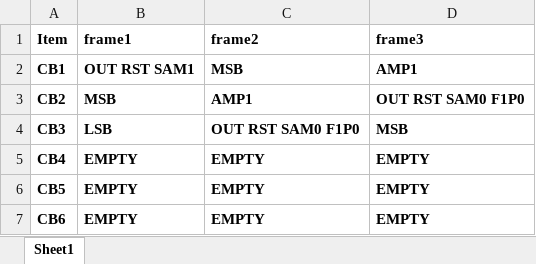
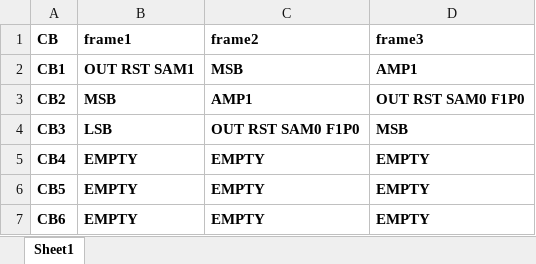
Before and after one commit to lin-k23/SAR_ADC, an Excel workbook: config/pipesar3s/timing_table_1.xlsx, sheet Sheet1, drawn as a sheet; values as stored, in another font and other column widths than the file's, no borders; the diff names each change by its address in the sheet, - before the commit and + after, or states it on an @@ line.

```diff
--- a/config/pipesar3s/timing_table_1.xlsx (sheet Sheet1)
+++ b/config/pipesar3s/timing_table_1.xlsx (sheet Sheet1)
-A1: Item
+A1: CB
```
Also changed, not shown: config/nssar1o1c/timing_table_1.xlsx, config/nssar1o1ccp/timing_table_1.xlsx, 5 other files.
